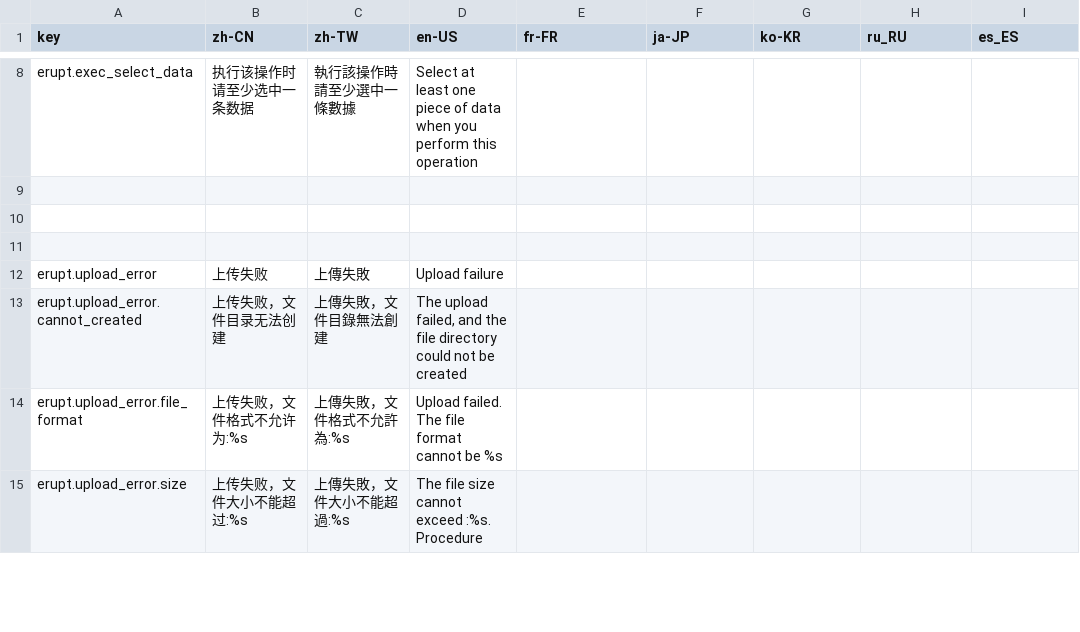
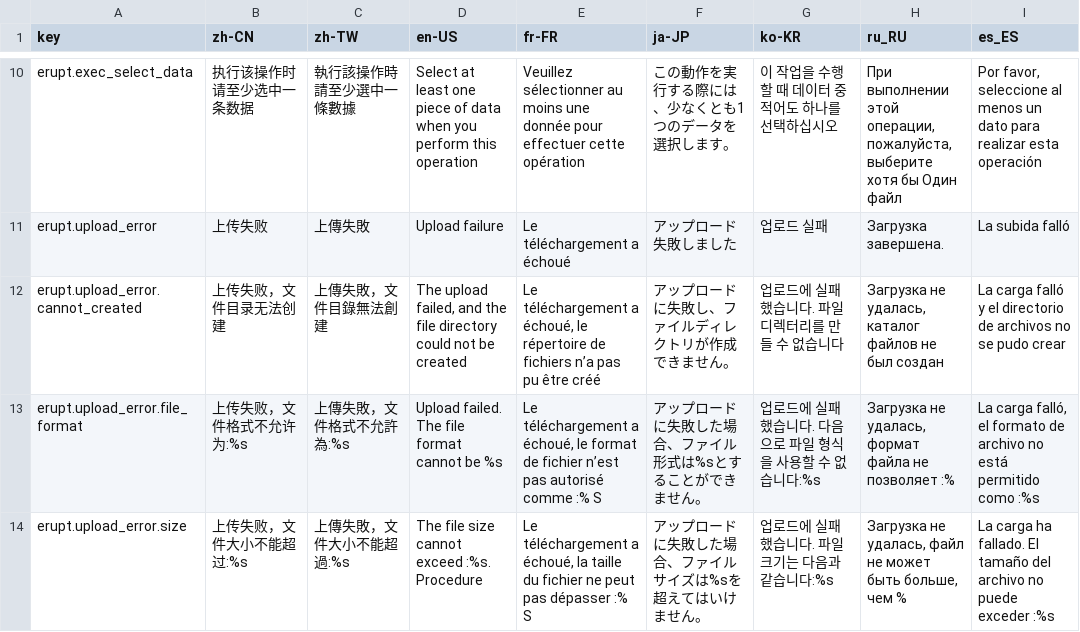
Before and after one commit to erupts/erupt, a CSV file: erupt-core/src/main/resources/i18n/erupt.i18n.csv, drawn as a sheet; only a part is shown, gaps mark what is left out; removed rows and columns are numbered as before the commit, all else as after; the diff covers the shown part only; the diff names each change by its address in the sheet, - before the commit and + after, or states it on an @@ line.

```diff
--- a/erupt-core/src/main/resources/i18n/erupt.i18n.csv
+++ b/erupt-core/src/main/resources/i18n/erupt.i18n.csv
-E10 (fr-FR): (empty)
+E10 (fr-FR): Veuillez sélectionner au moins une donnée pour effectuer cette opération
-F10 (ja-JP): (empty)
+F10 (ja-JP): この動作を実行する際には、少なくとも1つのデータを選択します。
-G10 (ko-KR): (empty)
+G10 (ko-KR): 이 작업을 수행할 때 데이터 중 적어도 하나를 선택하십시오
-H10 (ru_RU): (empty)
+H10 (ru_RU): При выполнении этой операции, пожалуйста, выберите хотя бы Один файл
-I10 (es_ES): (empty)
+I10 (es_ES): Por favor, seleccione al menos un dato para realizar esta operación
-row 9: (empty)
-row 10: (empty)
-row 11: (empty)
-E11 (fr-FR): (empty)
+E11 (fr-FR): Le téléchargement a échoué
-F11 (ja-JP): (empty)
+F11 (ja-JP): アップロード失敗しました
-G11 (ko-KR): (empty)
+G11 (ko-KR): 업로드 실패
-H11 (ru_RU): (empty)
+H11 (ru_RU): Загрузка завершена.
-I11 (es_ES): (empty)
+I11 (es_ES): La subida falló
-E12 (fr-FR): (empty)
+E12 (fr-FR): Le téléchargement a échoué, le répertoire de fichiers n’a pas pu être créé
-F12 (ja-JP): (empty)
+F12 (ja-JP): アップロードに失敗し、ファイルディレクトリが作成できません。
-G12 (ko-KR): (empty)
+G12 (ko-KR): 업로드에 실패했습니다. 파일 디렉터리를 만들 수 없습니다
-H12 (ru_RU): (empty)
+H12 (ru_RU): Загрузка не удалась, каталог файлов не был создан
-I12 (es_ES): (empty)
+I12 (es_ES): La carga falló y el directorio de archivos no se pudo crear
-E13 (fr-FR): (empty)
+E13 (fr-FR): Le téléchargement a échoué, le format de fichier n’est pas autorisé comme :% S
-F13 (ja-JP): (empty)
+F13 (ja-JP): アップロードに失敗した場合、ファイル形式は%sとすることができません。
-G13 (ko-KR): (empty)
+G13 (ko-KR): 업로드에 실패했습니다. 다음으로 파일 형식을 사용할 수 없습니다:%s
-H13 (ru_RU): (empty)
+H13 (ru_RU): Загрузка не удалась, формат файла не позволяет :%
-I13 (es_ES): (empty)
+I13 (es_ES): La carga falló, el formato de archivo no está permitido como :%s
-E14 (fr-FR): (empty)
+E14 (fr-FR): Le téléchargement a échoué, la taille du fichier ne peut pas dépasser :% S
-F14 (ja-JP): (empty)
+F14 (ja-JP): アップロードに失敗した場合、ファイルサイズは%sを超えてはいけません。
-G14 (ko-KR): (empty)
+G14 (ko-KR): 업로드에 실패했습니다. 파일 크기는 다음과 같습니다:%s
-H14 (ru_RU): (empty)
+H14 (ru_RU): Загрузка не удалась, файл не может быть больше, чем %
-I14 (es_ES): (empty)
+I14 (es_ES): La carga ha fallado. El tamaño del archivo no puede exceder :%s
```
Also changed, not shown: 2 added rows, 2 removed rows and 85 edited cells elsewhere in this file, 16 other files.
